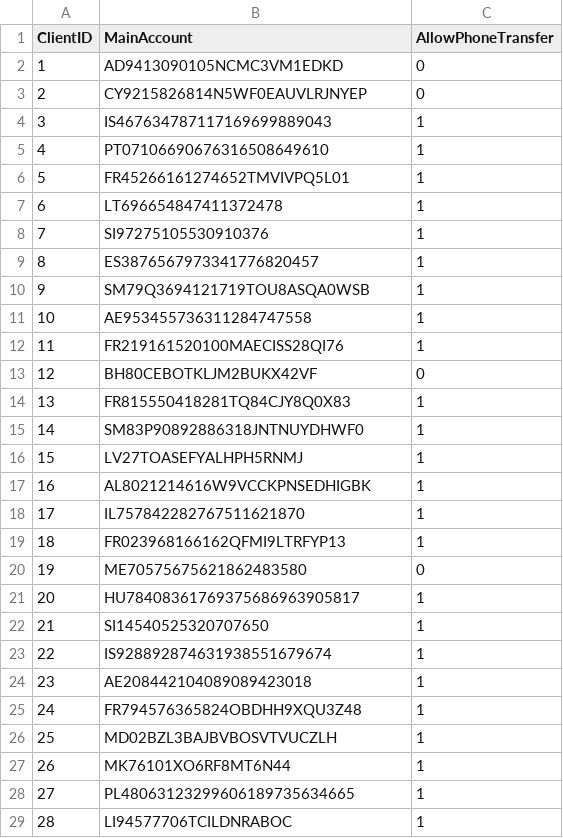
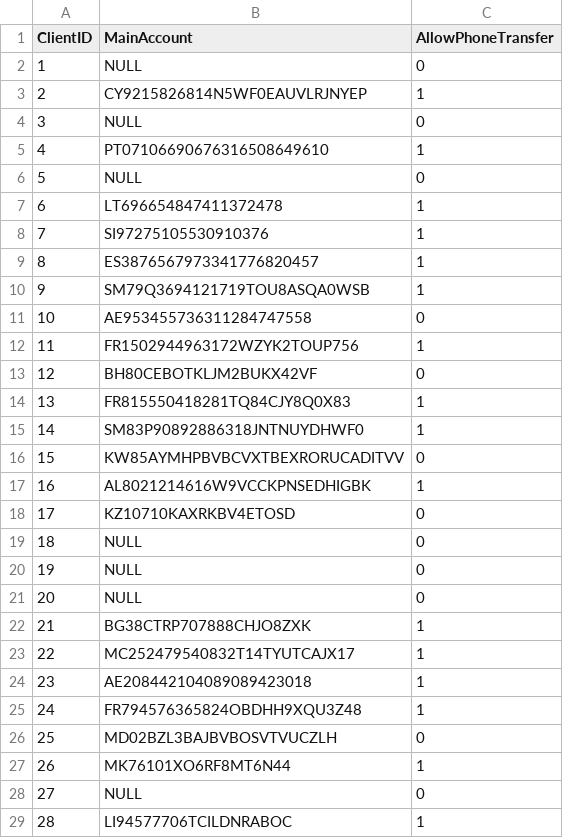
Before and after one commit to p-malecki/BankingSystemDB, a CSV file: DATA/preferences.csv, drawn as a sheet; only a part is shown; the diff covers the shown part only.

```diff
--- a/DATA/preferences.csv
+++ b/DATA/preferences.csv
@@ -1,7 +1,7 @@
 ClientID,MainAccount,AllowPhoneTransfer
-1,AD9413090105NCMC3VM1EDKD,0
-2,CY9215826814N5WF0EAUVLRJNYEP,0
-3,IS467634787117169699889043,1
+1,NULL,0
+2,CY9215826814N5WF0EAUVLRJNYEP,1
+3,NULL,0
 4,PT07106690676316508649610,1
-5,FR45266161274652TMVIVPQ5L01,1
+5,NULL,0
 6,LT696654847411372478,1
@@ -10,4 +10,4 @@ ClientID,MainAccount,AllowPhoneTransfer
 9,SM79Q3694121719TOU8ASQA0WSB,1
-10,AE953455736311284747558,1
-11,FR219161520100MAECISS28QI76,1
+10,AE953455736311284747558,0
+11,FR1502944963172WZYK2TOUP756,1
 12,BH80CEBOTKLJM2BUKX42VF,0
@@ -15,15 +15,15 @@ ClientID,MainAccount,AllowPhoneTransfer
 14,SM83P90892886318JNTNUYDHWF0,1
-15,LV27TOASEFYALHPH5RNMJ,1
+15,KW85AYMHPBVBCVXTBEXRORUCADITVV,0
 16,AL8021214616W9VCCKPNSEDHIGBK,1
-17,IL757842282767511621870,1
-18,FR023968166162QFMI9LTRFYP13,1
-19,ME70575675621862483580,0
-20,HU78408361769375686963905817,1
-21,SI14540525320707650,1
-22,IS928892874631938551679674,1
+17,KZ10710KAXRKBV4ETOSD,0
+18,NULL,0
+19,NULL,0
+20,NULL,0
+21,BG38CTRP707888CHJO8ZXK,1
+22,MC252479540832T14TYUTCAJX17,1
 23,AE208442104089089423018,1
 24,FR794576365824OBDHH9XQU3Z48,1
-25,MD02BZL3BAJBVBOSVTVUCZLH,1
+25,MD02BZL3BAJBVBOSVTVUCZLH,0
 26,MK76101XO6RF8MT6N44,1
-27,PL48063123299606189735634665,1
+27,NULL,0
 28,LI94577706TCILDNRABOC,1
```
Also changed, not shown: 151 edited cells elsewhere in this file, DATA/cards.csv, 4 other files.
